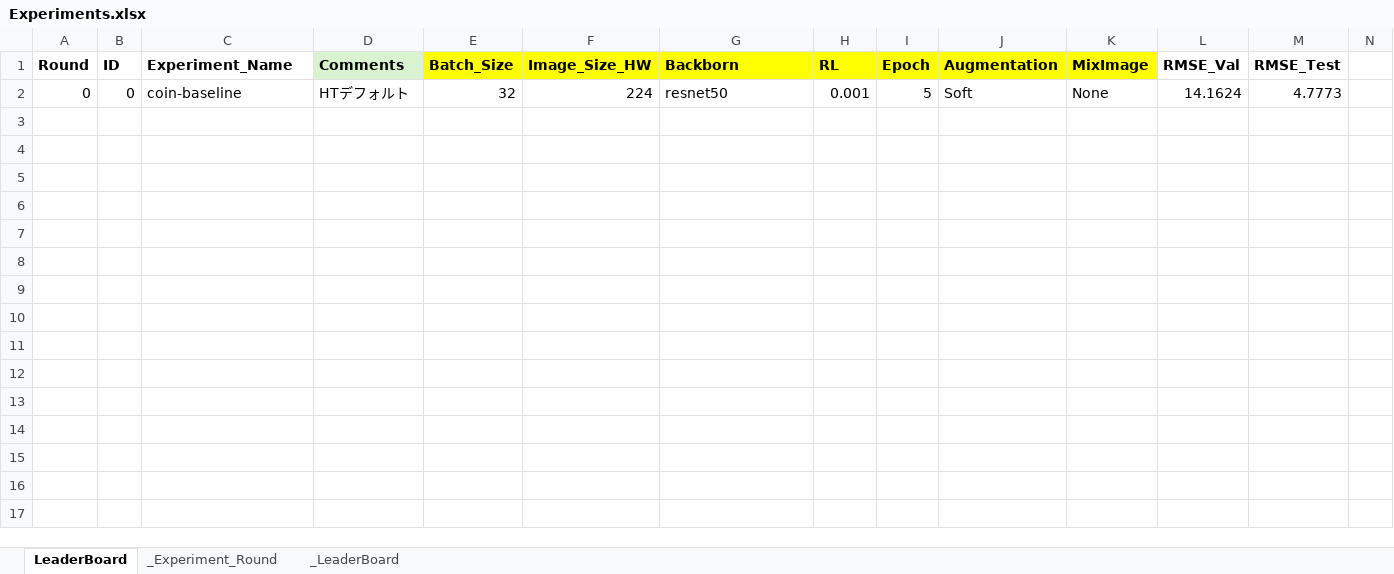
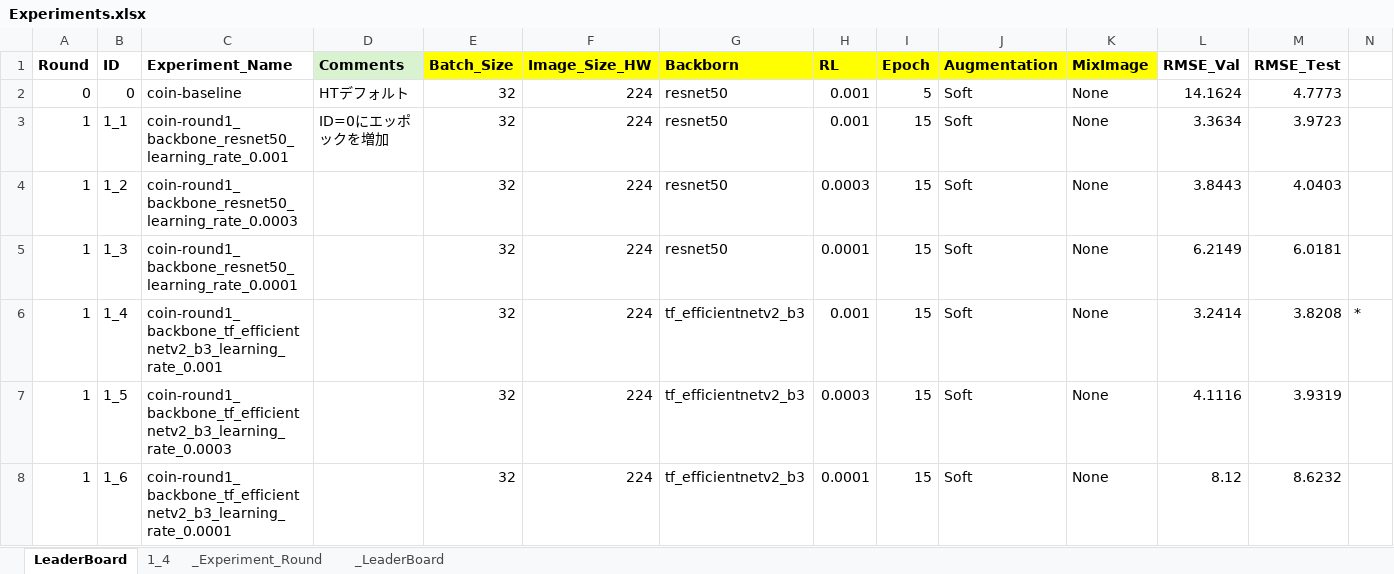
Before and after one commit to yukismd/DL_for_ImageData_and_Finetuning, an Excel workbook: regression/HT/Experiments.xlsx, sheet LeaderBoard, drawn as a sheet; only a part is shown; values as stored, in another font and other column widths than the file's, no borders; conditional formats not drawn; rows hold the shown columns only; the diff names each change by its address in the sheet, - before the commit and + after, or states it on an @@ line.

Commit message:
regression files

```diff
--- a/regression/HT/Experiments.xlsx (sheet LeaderBoard)
+++ b/regression/HT/Experiments.xlsx (sheet LeaderBoard)
+sheet tab: 1_4
+row 3: 1 | 1_1 | coin-round1_backbone_resnet50_learning_rate_0.001 | ID=0にエッポックを増加 | 32 | 224 | resnet50 | 0.001 | 15 | Soft | None | 3.3634 | 3.9723
+row 4: 1 | 1_2 | coin-round1_backbone_resnet50_learning_rate_0.0003 |  | 32 | 224 | resnet50 | 0.0003 | 15 | Soft | None | 3.8443 | 4.0403
+row 5: 1 | 1_3 | coin-round1_backbone_resnet50_learning_rate_0.0001 |  | 32 | 224 | resnet50 | 0.0001 | 15 | Soft | None | 6.2149 | 6.0181
+row 6: 1 | 1_4 | coin-round1_backbone_tf_efficientnetv2_b3_learning_rate_0.001 |  | 32 | 224 | tf_efficientnetv2_b3 | 0.001 | 15 | Soft | None | 3.2414 | 3.8208 | *
+row 7: 1 | 1_5 | coin-round1_backbone_tf_efficientnetv2_b3_learning_rate_0.0003 |  | 32 | 224 | tf_efficientnetv2_b3 | 0.0003 | 15 | Soft | None | 4.1116 | 3.9319
+row 8: 1 | 1_6 | coin-round1_backbone_tf_efficientnetv2_b3_learning_rate_0.0001 |  | 32 | 224 | tf_efficientnetv2_b3 | 0.0001 | 15 | Soft | None | 8.12 | 8.6232
```
Also changed, not shown: charts or pictures, 8 other files.
